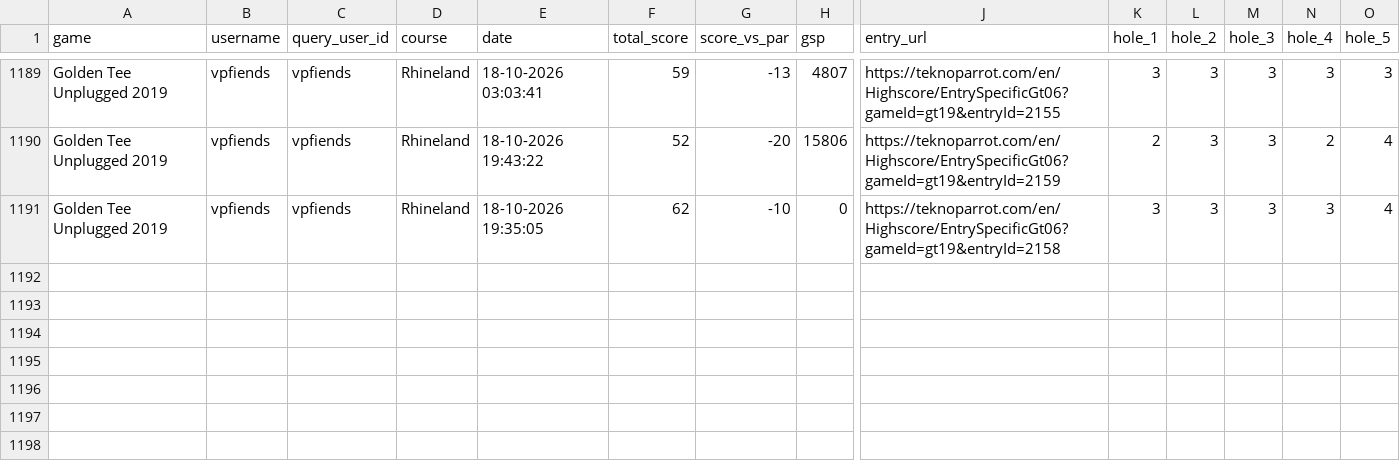
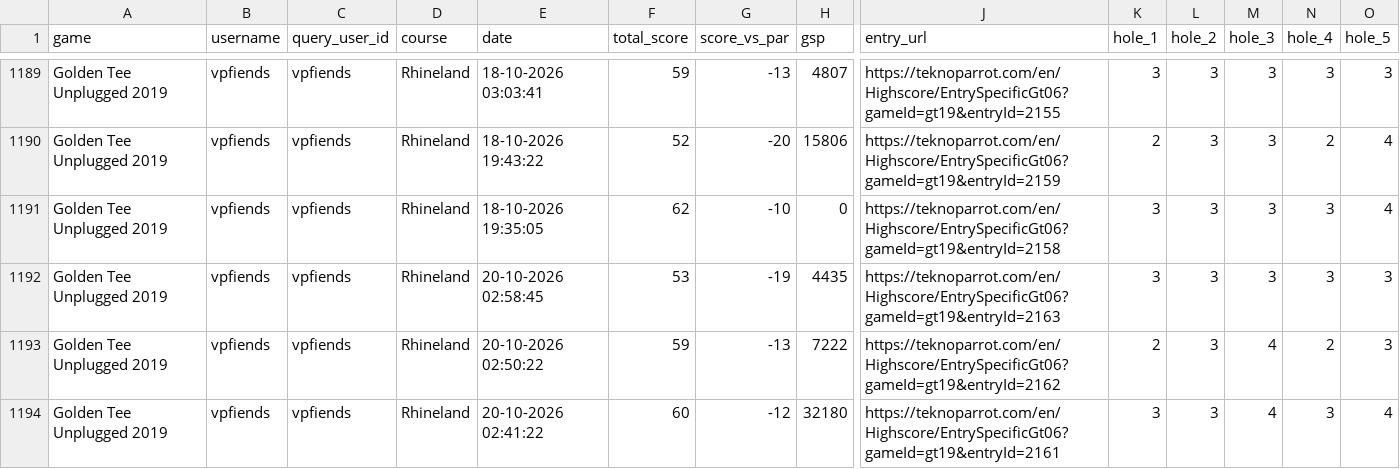
Before and after one commit to vpinhub/gt, a CSV file: golden_tee_leaderboard.csv, drawn as a sheet; only a part is shown, gaps mark what is left out; rows hold the shown columns only; the diff names each change by its address in the sheet, - before the commit and + after, or states it on an @@ line.

```diff
--- a/golden_tee_leaderboard.csv
+++ b/golden_tee_leaderboard.csv
+row 1192: Golden Tee Unplugged 2019 | vpfiends | vpfiends | Rhineland | 20-10-2026 02:58:45 | 53 | -19 | 4435 | https://teknoparrot.com/en/Highscore/EntrySpecificGt06?gameId=gt19&entryId=2163 | 3 | 3 | 3 | 3 | 3
+row 1193: Golden Tee Unplugged 2019 | vpfiends | vpfiends | Rhineland | 20-10-2026 02:50:22 | 59 | -13 | 7222 | https://teknoparrot.com/en/Highscore/EntrySpecificGt06?gameId=gt19&entryId=2162 | 2 | 3 | 4 | 2 | 3
+row 1194: Golden Tee Unplugged 2019 | vpfiends | vpfiends | Rhineland | 20-10-2026 02:41:22 | 60 | -12 | 32180 | https://teknoparrot.com/en/Highscore/EntrySpecificGt06?gameId=gt19&entryId=2161 | 3 | 3 | 4 | 3 | 4
```
Also changed, not shown: 3 other files.
